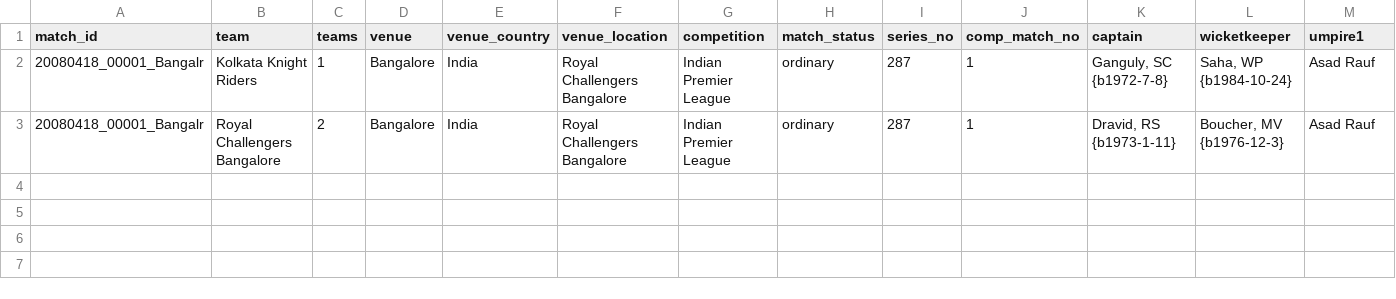
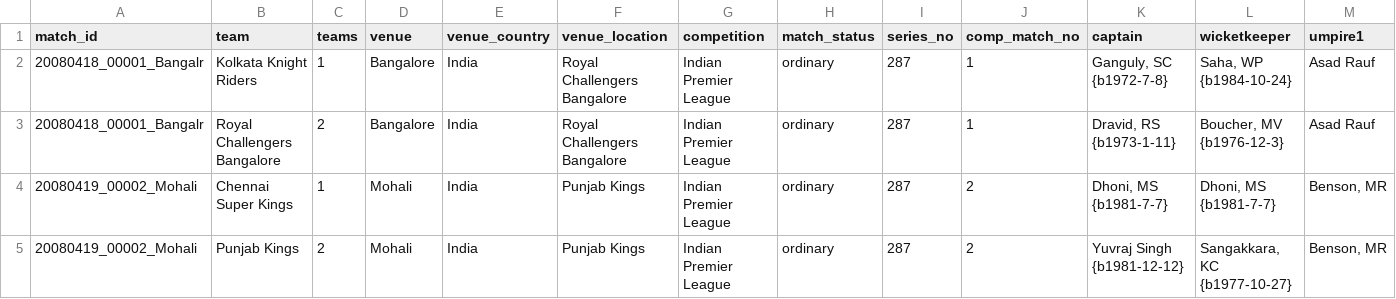
Before and after one commit to nenya-alex/Nhl, a CSV file: men/other_domestic/t20/t20_teams.csv, drawn as a sheet; only a part is shown; rows hold the shown columns only; the diff names each change by its address in the sheet, - before the commit and + after, or states it on an @@ line.

```diff
--- a/men/other_domestic/t20/t20_teams.csv
+++ b/men/other_domestic/t20/t20_teams.csv
+row 4: 20080419_00002_Mohali | Chennai Super Kings | 1 | Mohali | India | Punjab Kings | Indian Premier League | ordinary | 287 | 2 | Dhoni, MS {b1981-7-7} | Dhoni, MS {b1981-7-7} | Benson, MR
+row 5: 20080419_00002_Mohali | Punjab Kings | 2 | Mohali | India | Punjab Kings | Indian Premier League | ordinary | 287 | 2 | Yuvraj Singh {b1981-12-12} | Sangakkara, KC {b1977-10-27} | Benson, MR
```
Also changed, not shown: men/other_domestic/t20/t20_batting.csv, men/other_domestic/t20/t20_bowling.csv, 1 other file.
